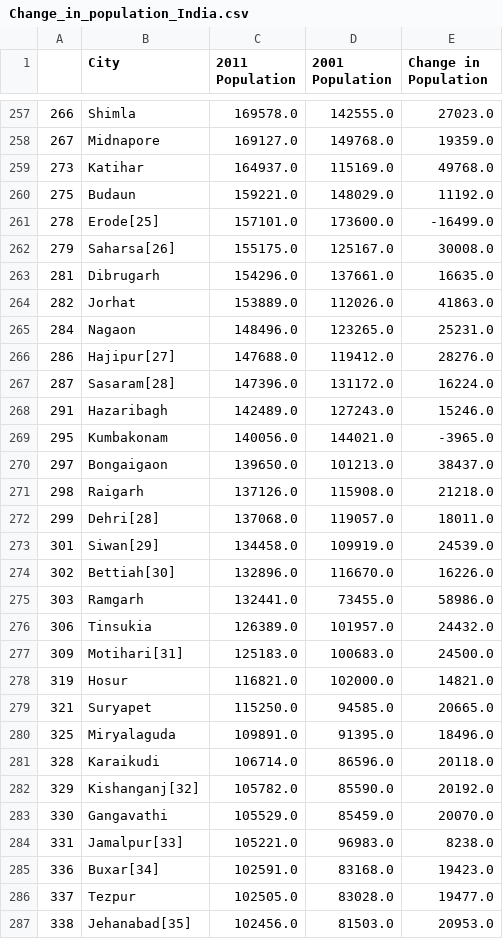
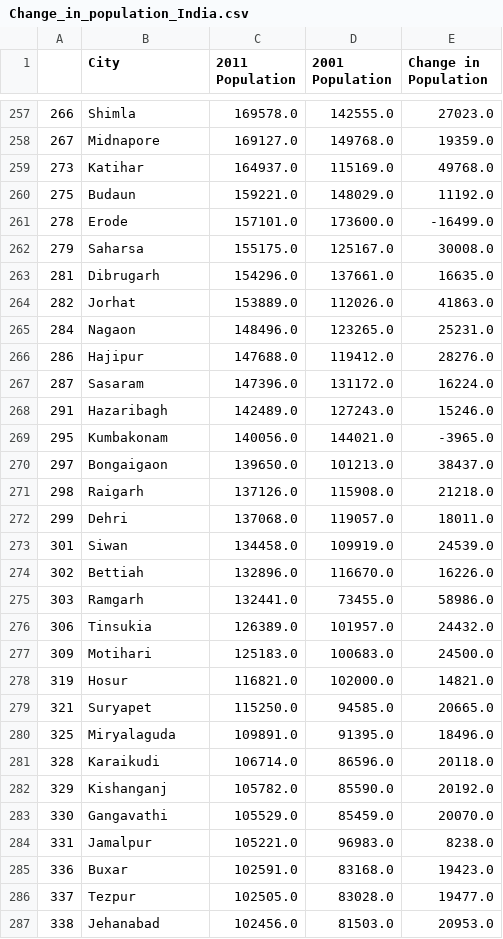
Before and after one commit to KiyonnaKapoor/India-Cities, a CSV file: Change_in_population_India.csv, drawn as a sheet; only a part is shown, gaps mark what is left out; the diff covers the shown part only.

```diff
--- a/Change_in_population_India.csv
+++ b/Change_in_population_India.csv
@@ -260,4 +260,4 @@
 275,Budaun,159221.0,148029.0,11192.0
-278,Erode[25],157101.0,173600.0,-16499.0
-279,Saharsa[26],155175.0,125167.0,30008.0
+278,Erode,157101.0,173600.0,-16499.0
+279,Saharsa,155175.0,125167.0,30008.0
 281,Dibrugarh,154296.0,137661.0,16635.0
@@ -265,4 +265,4 @@
 284,Nagaon,148496.0,123265.0,25231.0
-286,Hajipur[27],147688.0,119412.0,28276.0
-287,Sasaram[28],147396.0,131172.0,16224.0
+286,Hajipur,147688.0,119412.0,28276.0
+287,Sasaram,147396.0,131172.0,16224.0
 291,Hazaribagh,142489.0,127243.0,15246.0
@@ -271,8 +271,8 @@
 298,Raigarh,137126.0,115908.0,21218.0
-299,Dehri[28],137068.0,119057.0,18011.0
-301,Siwan[29],134458.0,109919.0,24539.0
-302,Bettiah[30],132896.0,116670.0,16226.0
+299,Dehri,137068.0,119057.0,18011.0
+301,Siwan,134458.0,109919.0,24539.0
+302,Bettiah,132896.0,116670.0,16226.0
 303,Ramgarh,132441.0,73455.0,58986.0
 306,Tinsukia,126389.0,101957.0,24432.0
-309,Motihari[31],125183.0,100683.0,24500.0
+309,Motihari,125183.0,100683.0,24500.0
 319,Hosur,116821.0,102000.0,14821.0
@@ -281,7 +281,7 @@
 328,Karaikudi,106714.0,86596.0,20118.0
-329,Kishanganj[32],105782.0,85590.0,20192.0
+329,Kishanganj,105782.0,85590.0,20192.0
 330,Gangavathi,105529.0,85459.0,20070.0
-331,Jamalpur[33],105221.0,96983.0,8238.0
-336,Buxar[34],102591.0,83168.0,19423.0
+331,Jamalpur,105221.0,96983.0,8238.0
+336,Buxar,102591.0,83168.0,19423.0
 337,Tezpur,102505.0,83028.0,19477.0
-338,Jehanabad[35],102456.0,81503.0,20953.0
+338,Jehanabad,102456.0,81503.0,20953.0
```
Also changed, not shown: 15 edited cells elsewhere in this file, 1 other file.
